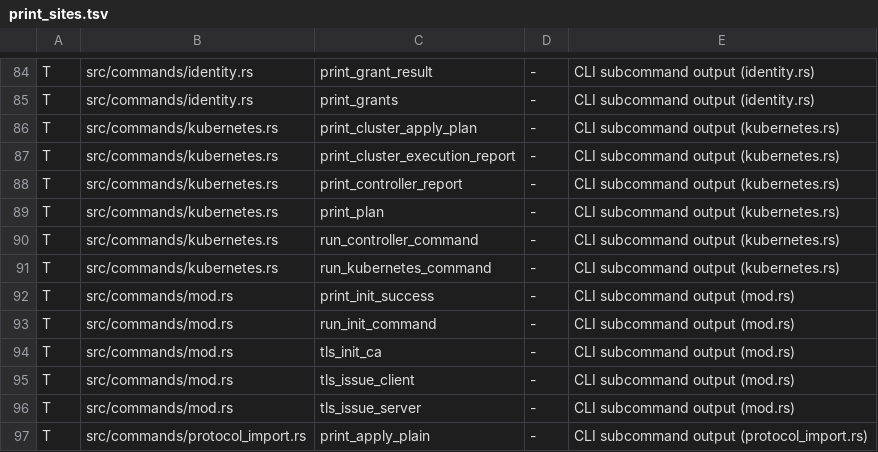
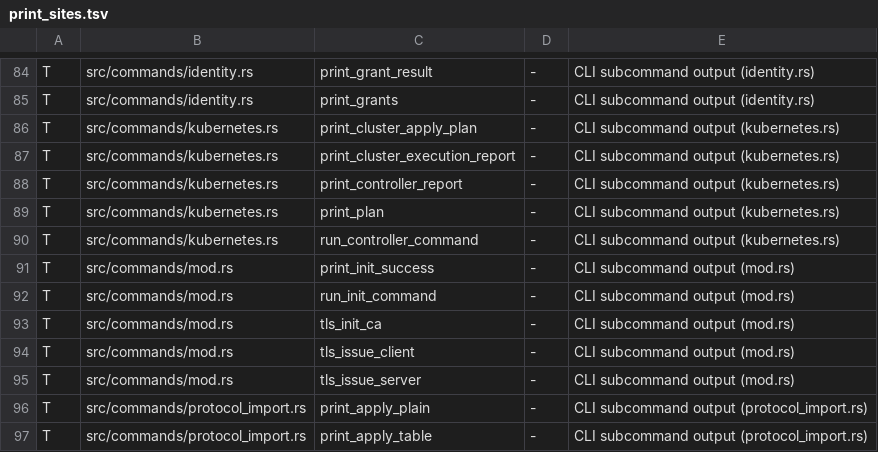
Before and after one commit to MikkoParkkola/mcp-gateway, a TSV file: src/print_sites.tsv, drawn as a sheet; only a part is shown, gaps mark what is left out; the shorter side is filled out with more unchanged rows.

```diff
--- a/src/print_sites.tsv
+++ b/src/print_sites.tsv
@@ -90,3 +90,2 @@ T	src/commands/kubernetes.rs	print_plan	-	CLI subcommand output (kubernetes.rs)
 T	src/commands/kubernetes.rs	run_controller_command	-	CLI subcommand output (kubernetes.rs)
-T	src/commands/kubernetes.rs	run_kubernetes_command	-	CLI subcommand output (kubernetes.rs)
 T	src/commands/mod.rs	print_init_success	-	CLI subcommand output (mod.rs)
```
Also changed, not shown: 1 other file.
